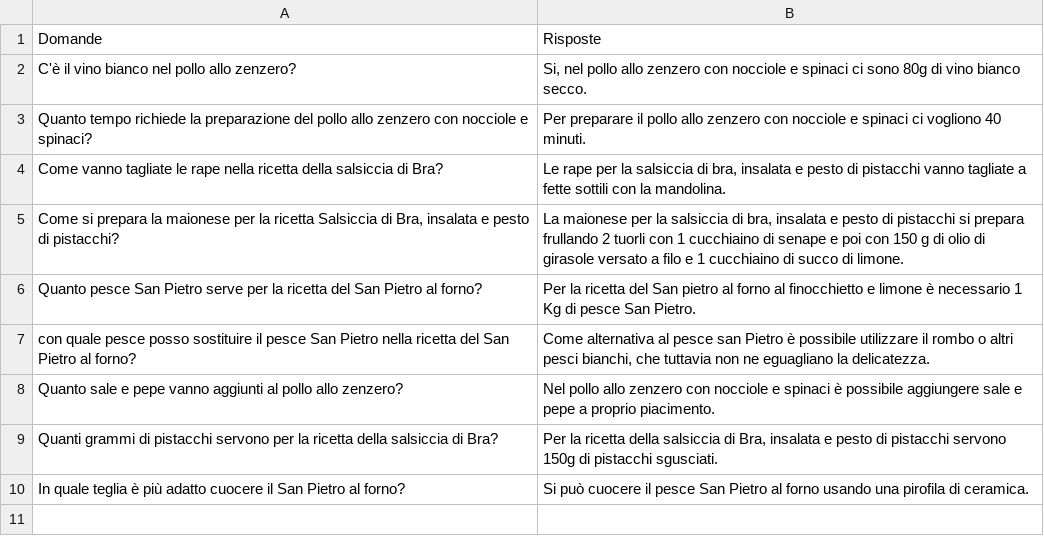
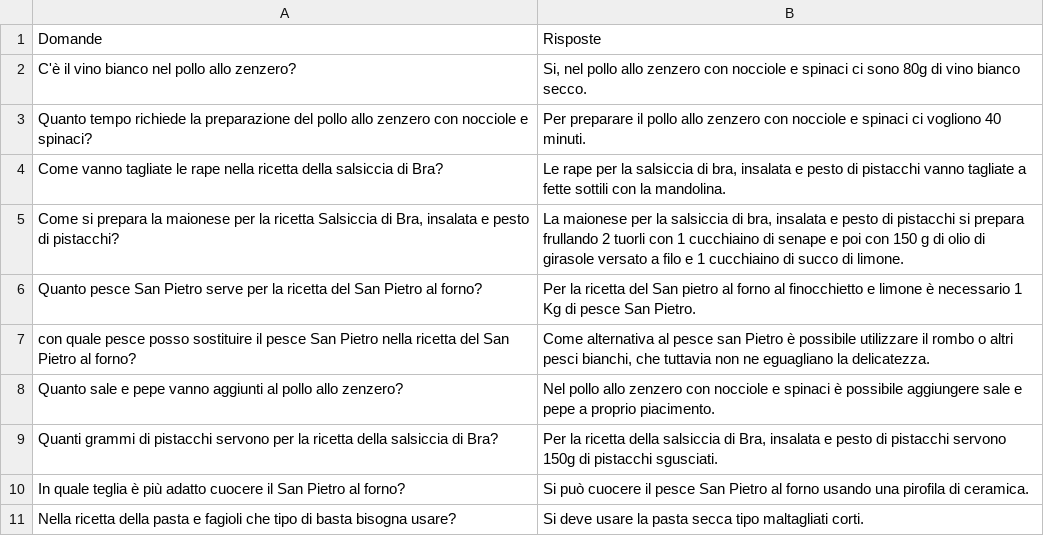
Before and after one commit to Gama7676/Cracco_bot, a CSV file: Domande BOT.csv, drawn as a sheet; the diff names each change by its address in the sheet, - before the commit and + after, or states it on an @@ line.

Commit message:
Update Domande BOT.csv

```diff
--- a/Domande BOT.csv
+++ b/Domande BOT.csv
+row 11: Nella ricetta della pasta e fagioli che tipo di basta bisogna usare? | Si deve usare la pasta secca tipo maltagliati corti.
```
